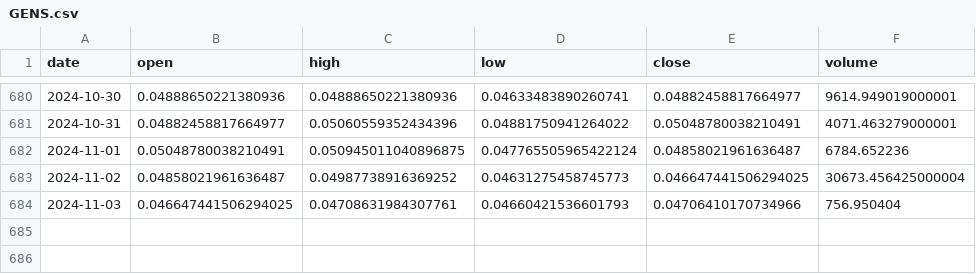
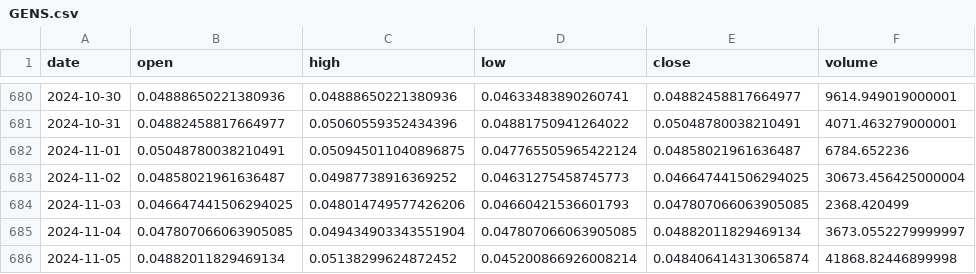
Before and after one commit to Sapient-Predictive-Analytics/dataportal, a CSV file: tokens/GENS.csv, drawn as a sheet; only a part is shown, gaps mark what is left out.

Commit message:
Add files via upload

```diff
--- a/tokens/GENS.csv
+++ b/tokens/GENS.csv
@@ -683,2 +683,4 @@ date,open,high,low,close,volume
 2024-11-02,0.04858021961636487,0.04987738916369252,0.04631275458745773,0.046647441506294025,30673.456425000004
-2024-11-03,0.046647441506294025,0.04708631984307761,0.04660421536601793,0.04706410170734966,756.950404
+2024-11-03,0.046647441506294025,0.048014749577426206,0.04660421536601793,0.047807066063905085,2368.420499
+2024-11-04,0.047807066063905085,0.049434903343551904,0.047807066063905085,0.04882011829469134,3673.0552279999997
+2024-11-05,0.04882011829469134,0.05138299624872452,0.045200866926008214,0.048406414313065874,41868.82446899998
```
